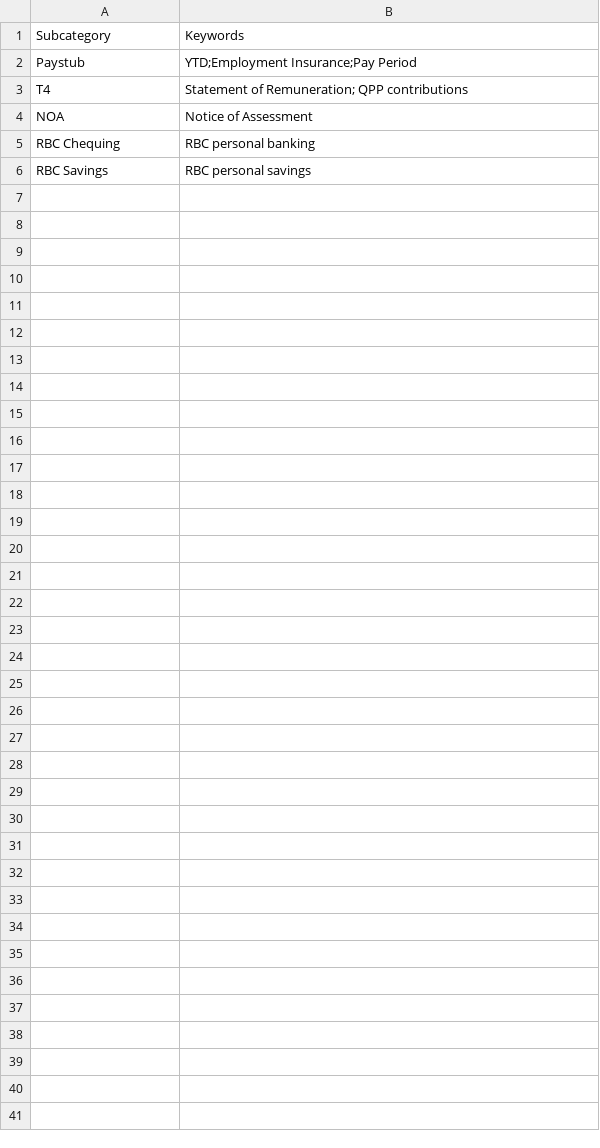
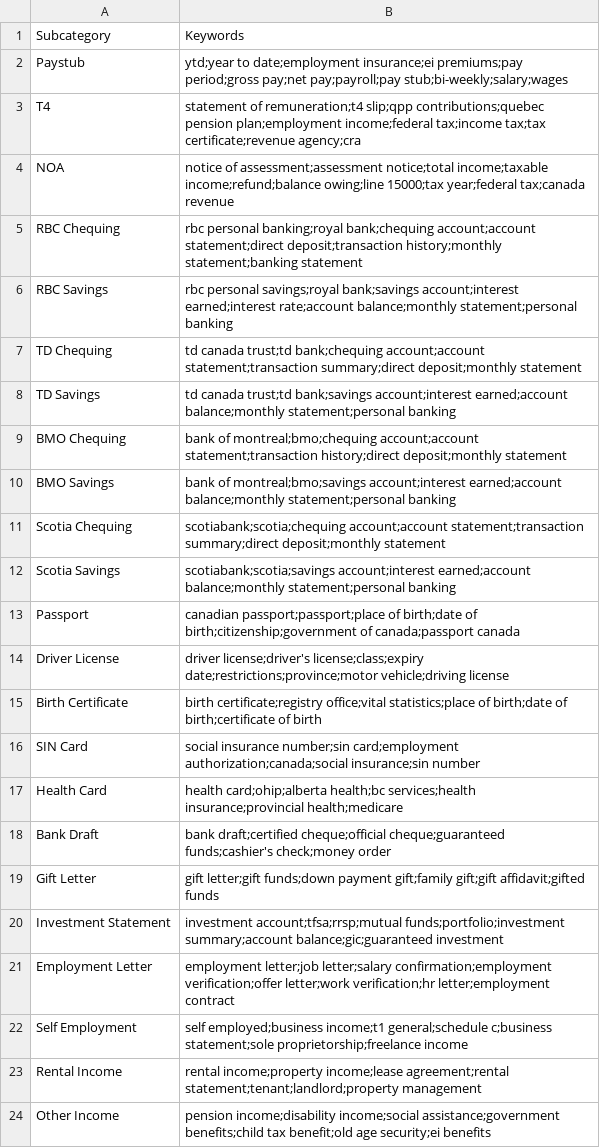
Before and after one commit to picode0/Mortgage-App, a CSV file: backend/keywords.csv, drawn as a sheet.

Commit message:
Update keywords.csv

```diff
--- a/backend/keywords.csv
+++ b/backend/keywords.csv
@@ -1,6 +1,24 @@
 Subcategory,Keywords
-Paystub,YTD;Employment Insurance;Pay Period
-T4,Statement of Remuneration; QPP contributions
-NOA,Notice of Assessment
-RBC Chequing,RBC personal banking
-RBC Savings,RBC personal savings
+Paystub,ytd;year to date;employment insurance;ei premiums;pay period;gross pay;net pay;payroll;pay stub;bi-weekly;salary;wages
+T4,statement of remuneration;t4 slip;qpp contributions;quebec pension plan;employment income;federal tax;income tax;tax certificate;revenue agency;cra
+NOA,notice of assessment;assessment notice;total income;taxable income;refund;balance owing;line 15000;tax year;federal tax;canada revenue
+RBC Chequing,rbc personal banking;royal bank;chequing account;account statement;direct deposit;transaction history;monthly statement;banking statement
+RBC Savings,rbc personal savings;royal bank;savings account;interest earned;interest rate;account balance;monthly statement;personal banking
+TD Chequing,td canada trust;td bank;chequing account;account statement;transaction summary;direct deposit;monthly statement
+TD Savings,td canada trust;td bank;savings account;interest earned;account balance;monthly statement;personal banking
+BMO Chequing,bank of montreal;bmo;chequing account;account statement;transaction history;direct deposit;monthly statement
+BMO Savings,bank of montreal;bmo;savings account;interest earned;account balance;monthly statement;personal banking
+Scotia Chequing,scotiabank;scotia;chequing account;account statement;transaction summary;direct deposit;monthly statement
+Scotia Savings,scotiabank;scotia;savings account;interest earned;account balance;monthly statement;personal banking
+Passport,canadian passport;passport;place of birth;date of birth;citizenship;government of canada;passport canada
+Driver License,driver license;driver's license;class;expiry date;restrictions;province;motor vehicle;driving license
+Birth Certificate,birth certificate;registry office;vital statistics;place of birth;date of birth;certificate of birth
+SIN Card,social insurance number;sin card;employment authorization;canada;social insurance;sin number
+Health Card,health card;ohip;alberta health;bc services;health insurance;provincial health;medicare
+Bank Draft,bank draft;certified cheque;official cheque;guaranteed funds;cashier's check;money order
+Gift Letter,gift letter;gift funds;down payment gift;family gift;gift affidavit;gifted funds
+Investment Statement,investment account;tfsa;rrsp;mutual funds;portfolio;investment summary;account balance;gic;guaranteed investment
+Employment Letter,employment letter;job letter;salary confirmation;employment verification;offer letter;work verification;hr letter;employment contract
+Self Employment,self employed;business income;t1 general;schedule c;business statement;sole proprietorship;freelance income
+Rental Income,rental income;property income;lease agreement;rental statement;tenant;landlord;property management
+Other Income,pension income;disability income;social assistance;government benefits;child tax benefit;old age security;ei benefits
```
